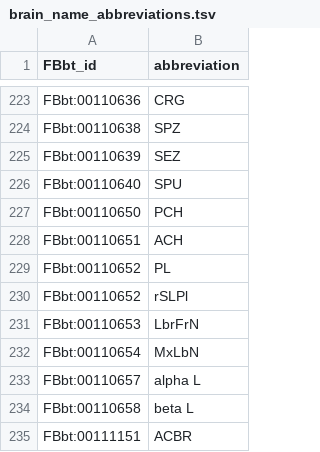
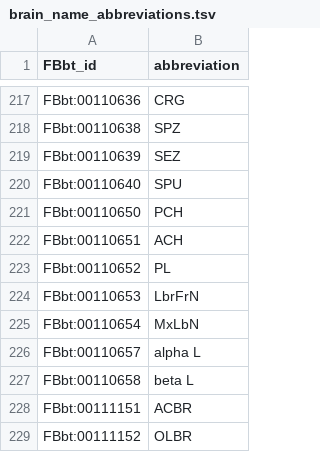
Before and after one commit to FlyBase/drosophila-anatomy-developmental-ontology, a TSV file: src/ontology/brain_name_abbreviations.tsv, drawn as a sheet; only a part is shown, gaps mark what is left out; the shorter side is filled out with more unchanged rows; the diff covers the shown part only.

```diff
--- a/src/ontology/brain_name_abbreviations.tsv
+++ b/src/ontology/brain_name_abbreviations.tsv
@@ -229,3 +223,2 @@ FBbt:00110651	ACH
 FBbt:00110652	PL
-FBbt:00110652	rSLPl
 FBbt:00110653	LbrFrN
```
Also changed, not shown: 6 removed rows elsewhere in this file, 1 other file.
